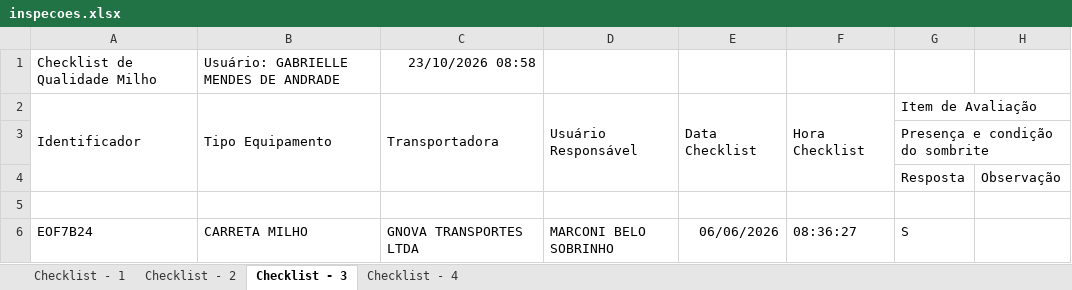
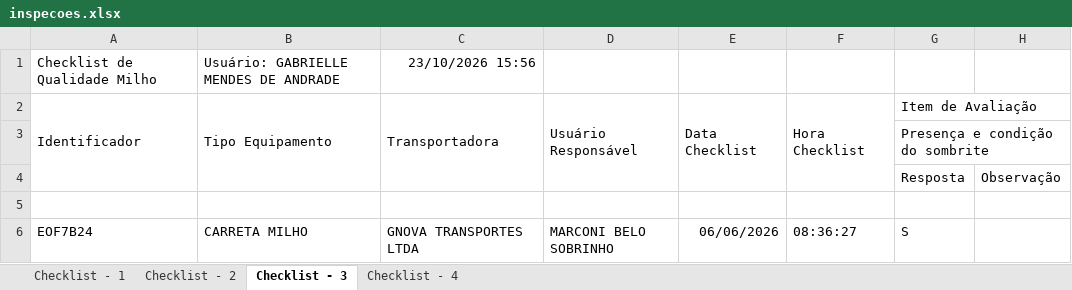
Before and after one commit to hannahfrotalegal/painel-frotalegal-heinz, an Excel workbook: dados/inspecoes.xlsx, sheet Checklist - 3, drawn as a sheet; only a part is shown; values as stored, in another font and other column widths than the file's, no borders; the diff names each change by its address in the sheet, - before the commit and + after, or states it on an @@ line.

```diff
--- a/dados/inspecoes.xlsx (sheet Checklist - 3)
+++ b/dados/inspecoes.xlsx (sheet Checklist - 3)
-C1: 23/10/2026 08:58
+C1: 23/10/2026 15:56
```
Also changed, not shown: sheet Checklist - 1, sheet Checklist - 4, sheet Checklist - 2.
